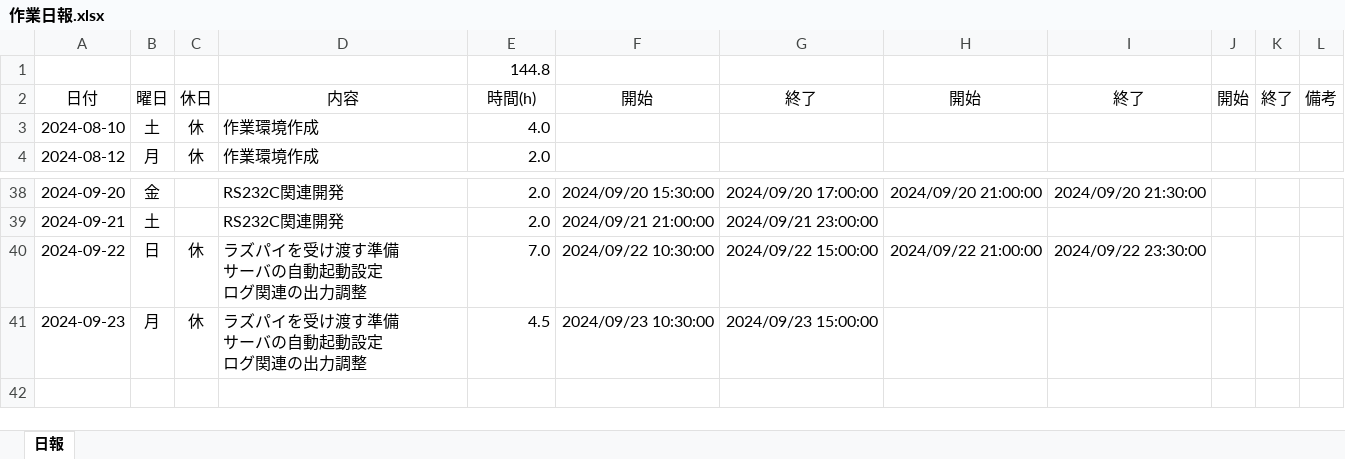
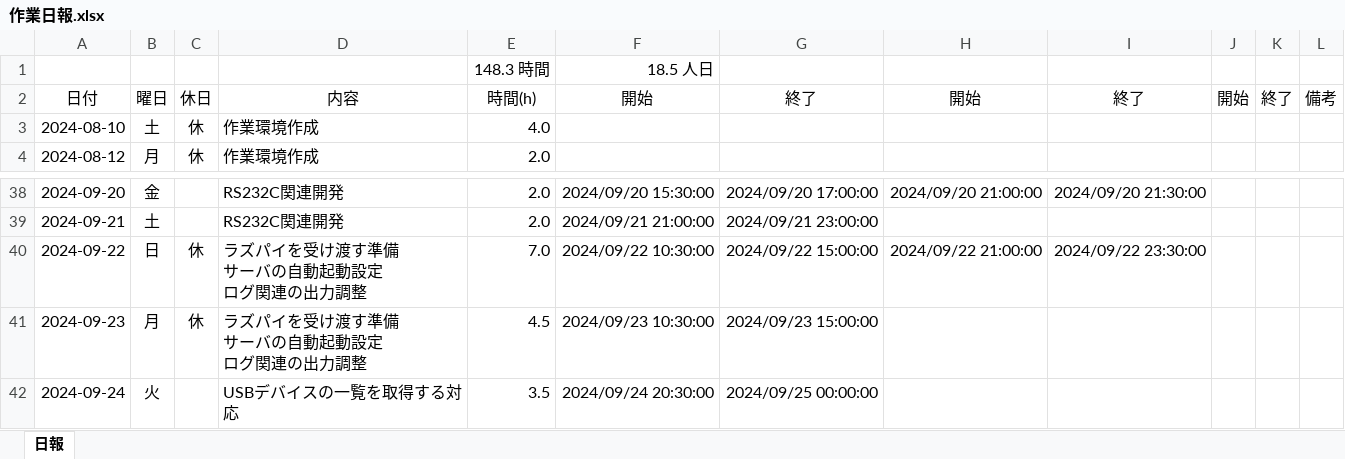
Before and after one commit to ikuratakashi/jyosetu, an Excel workbook: 作業日報.xlsx, sheet 日報, drawn as a sheet; only a part is shown, gaps mark what is left out; values as stored, in another font and other column widths than the file's, no borders; removed rows and columns are numbered as before the commit, all else as after; the diff names each change by its address in the sheet, - before the commit and + after, or states it on an @@ line.

Commit message:
日報記載

```diff
--- a/作業日報.xlsx (sheet 日報)
+++ b/作業日報.xlsx (sheet 日報)
-row 1:  |  |  |  | 144.8
+row 1:  |  |  |  | 148.3 時間 | 18.5 人日
+row 42: 2024-09-24 | 火 |  | USBデバイスの一覧を取得する対応 | 3.5 | 2024/09/24 20:30:00 | 2024/09/25 00:00:00
```
